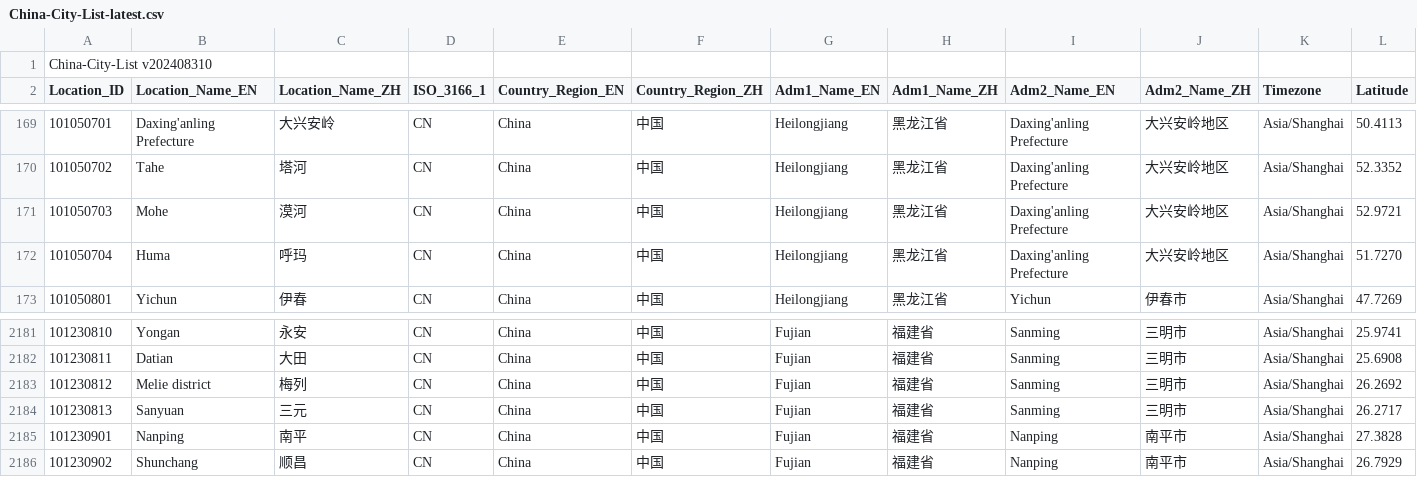
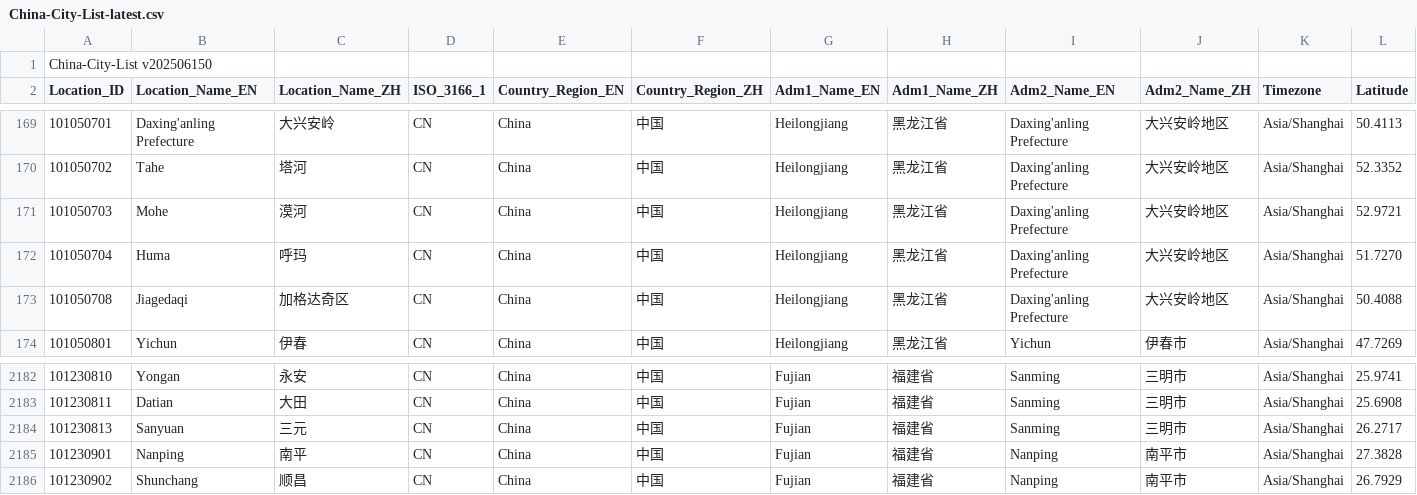
Before and after one commit to qwd/LocationList, a CSV file: China-City-List-latest.csv, drawn as a sheet; only a part is shown, gaps mark what is left out; removed rows and columns are numbered as before the commit, all else as after; rows hold the shown columns only; the diff names each change by its address in the sheet, - before the commit and + after, or states it on an @@ line.

Commit message:
Update China-City-List-latest.csv

```diff
--- a/China-City-List-latest.csv
+++ b/China-City-List-latest.csv
-A1 (Location_ID): China-City-List v202408310
+A1 (Location_ID): China-City-List v202506150
+row 173: 101050708 | Jiagedaqi | 加格达奇区 | CN | China | 中国 | Heilongjiang | 黑龙江省 | Daxing'anling Prefecture | 大兴安岭地区 | Asia/Shanghai | 50.4088
-row 2183: 101230812 | Melie district | 梅列 | CN | China | 中国 | Fujian | 福建省 | Sanming | 三明市 | Asia/Shanghai | 26.2692
```
